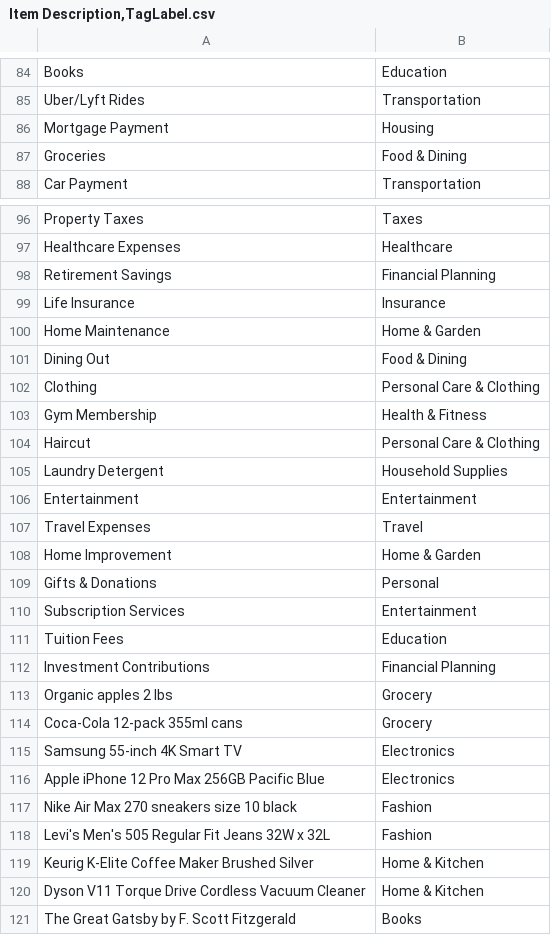
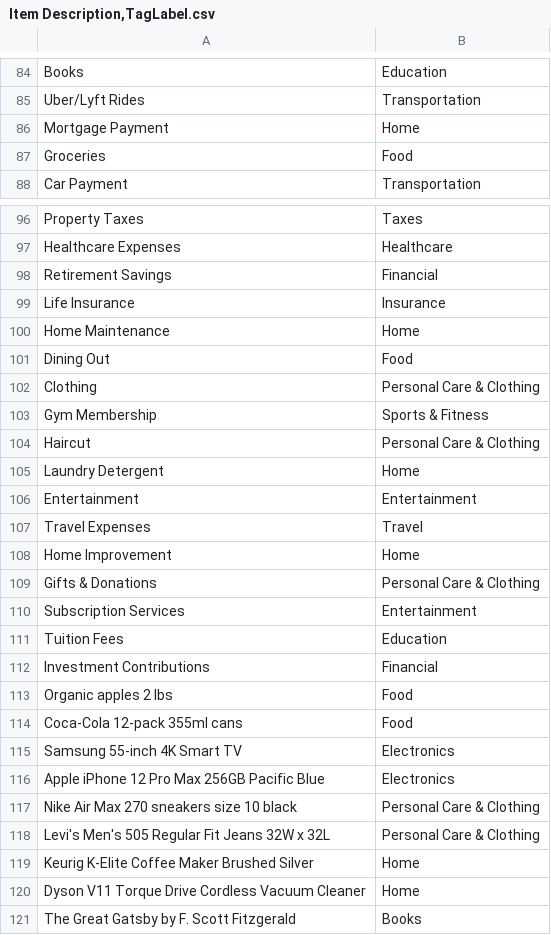
Before and after one commit to JohnEdwards700/Machine_Learning, a CSV file: budget_app/Item Description,TagLabel.csv, drawn as a sheet; only a part is shown, gaps mark what is left out; the diff covers the shown part only.

```diff
--- a/budget_app/Item Description,TagLabel.csv
+++ b/budget_app/Item Description,TagLabel.csv
@@ -85,4 +85,4 @@ Books,Education
 Uber/Lyft Rides,Transportation
-Mortgage Payment,Housing
-Groceries,Food & Dining
+Mortgage Payment,Home
+Groceries,Food
 Car Payment,Transportation
@@ -97,25 +97,25 @@ Property Taxes,Taxes
 Healthcare Expenses,Healthcare
-Retirement Savings,Financial Planning
+Retirement Savings,Financial
 Life Insurance,Insurance
-Home Maintenance,Home & Garden
-Dining Out,Food & Dining
+Home Maintenance,Home
+Dining Out,Food
 Clothing,Personal Care & Clothing
-Gym Membership,Health & Fitness
+Gym Membership,Sports & Fitness
 Haircut,Personal Care & Clothing
-Laundry Detergent,Household Supplies
+Laundry Detergent,Home
 Entertainment,Entertainment
 Travel Expenses,Travel
-Home Improvement,Home & Garden
-Gifts & Donations,Personal
+Home Improvement,Home
+Gifts & Donations,Personal Care & Clothing
 Subscription Services,Entertainment
 Tuition Fees,Education
-Investment Contributions,Financial Planning
-Organic apples 2 lbs,Grocery
-Coca-Cola 12-pack 355ml cans,Grocery
+Investment Contributions,Financial
+Organic apples 2 lbs,Food
+Coca-Cola 12-pack 355ml cans,Food
 Samsung 55-inch 4K Smart TV,Electronics
 Apple iPhone 12 Pro Max 256GB Pacific Blue,Electronics
-Nike Air Max 270 sneakers size 10 black,Fashion
-Levi's Men's 505 Regular Fit Jeans 32W x 32L,Fashion
-Keurig K-Elite Coffee Maker Brushed Silver,Home & Kitchen
-Dyson V11 Torque Drive Cordless Vacuum Cleaner,Home & Kitchen
+Nike Air Max 270 sneakers size 10 black,Personal Care & Clothing
+Levi's Men's 505 Regular Fit Jeans 32W x 32L,Personal Care & Clothing
+Keurig K-Elite Coffee Maker Brushed Silver,Home
+Dyson V11 Torque Drive Cordless Vacuum Cleaner,Home
 The Great Gatsby by F. Scott Fitzgerald,Books
```
Also changed, not shown: 1 added row, 1 removed row and 51 edited cells elsewhere in this file, 2 other files.
